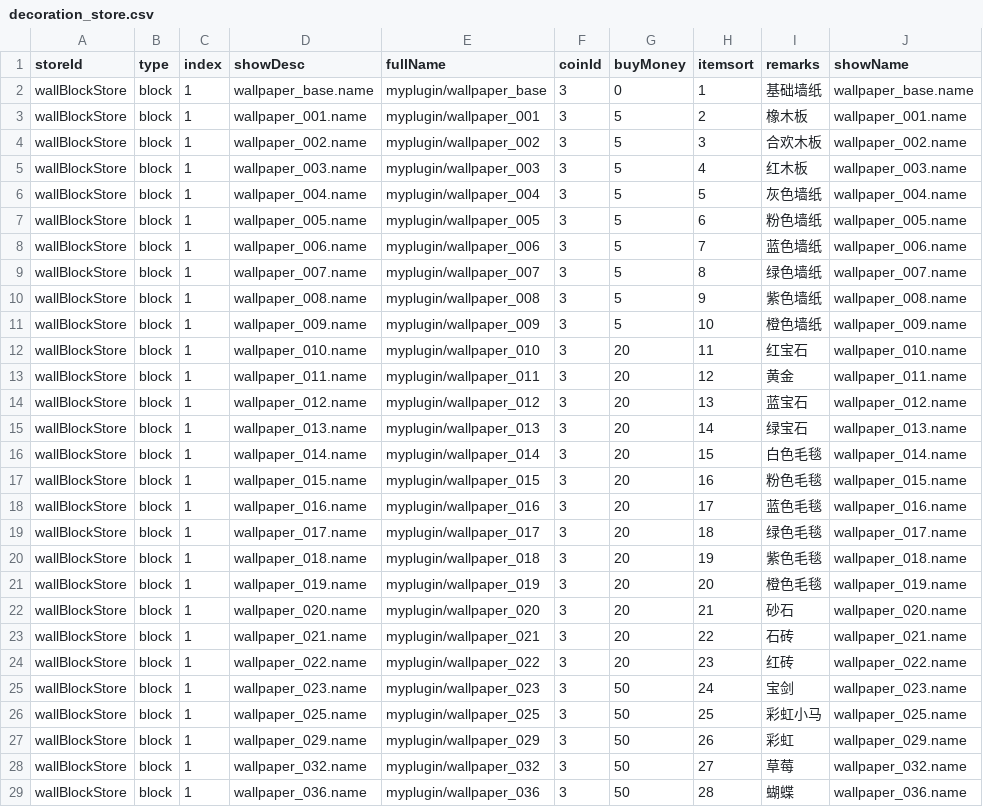
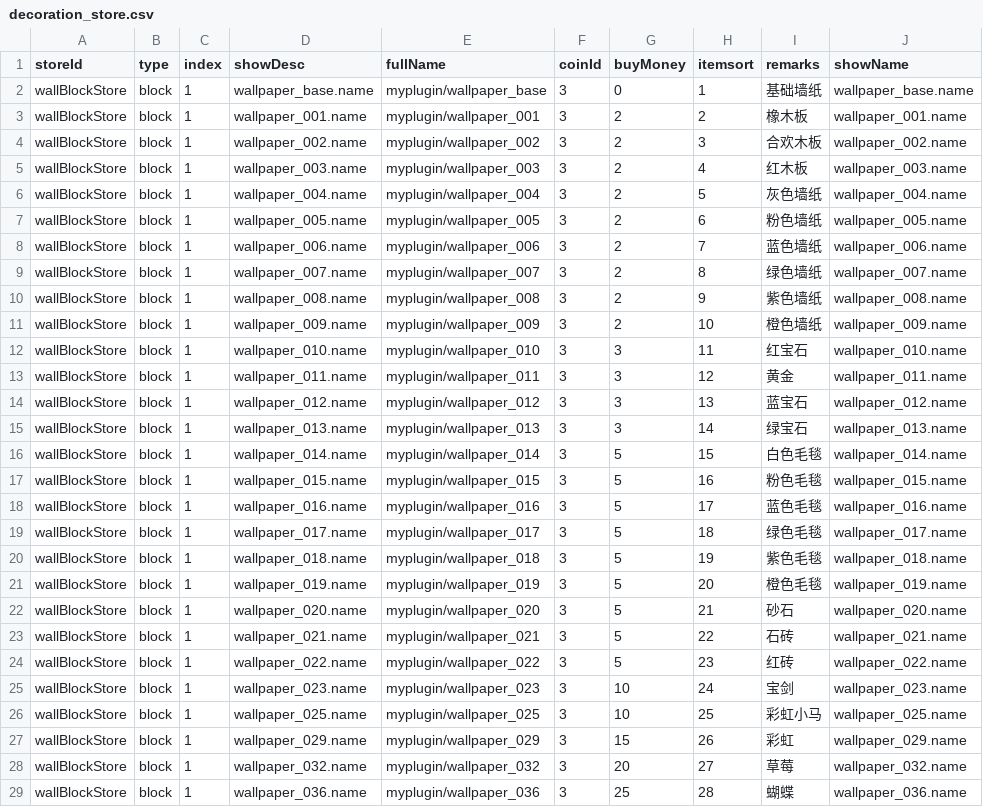
Before and after one commit to blockmangame/game_config, a CSV file: g2020/decoration_store.csv, drawn as a sheet; only a part is shown; the diff covers the shown part only; the diff names each change by its address in the sheet, - before the commit and + after, or states it on an @@ line.

Commit message:
家具价格

```diff
--- a/g2020/decoration_store.csv
+++ b/g2020/decoration_store.csv
-G3:G11 (buyMoney): 5
+G3:G11 (buyMoney): 2
-G12:G15 (buyMoney): 20
+G12:G15 (buyMoney): 3
-G16:G24 (buyMoney): 20
+G16:G24 (buyMoney): 5
-G25:G26 (buyMoney): 50
+G25:G26 (buyMoney): 10
-G27 (buyMoney): 50
+G27 (buyMoney): 15
-G28 (buyMoney): 50
+G28 (buyMoney): 20
-G29 (buyMoney): 50
+G29 (buyMoney): 25
```
Also changed, not shown: 42 edited cells elsewhere in this file.
